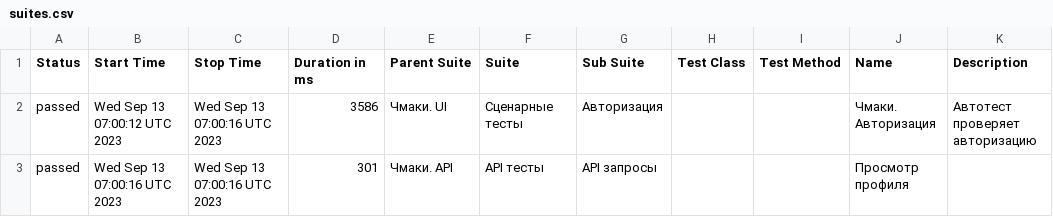
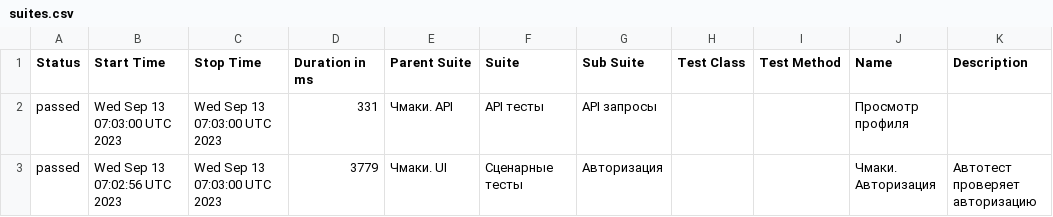
Before and after one commit to stealthaction/chmaki_allure, a CSV file: data/suites.csv, drawn as a sheet.

```diff
--- a/data/suites.csv
+++ b/data/suites.csv
@@ -1,3 +1,3 @@
 "Status","Start Time","Stop Time","Duration in ms","Parent Suite","Suite","Sub Suite","Test Class","Test Method","Name","Description"
-"passed","Wed Sep 13 07:00:12 UTC 2023","Wed Sep 13 07:00:16 UTC 2023","3586","Чмаки. UI","Сценарные тесты","Авторизация","","","Чмаки. Авторизация","Автотест проверяет авторизацию"
-"passed","Wed Sep 13 07:00:16 UTC 2023","Wed Sep 13 07:00:16 UTC 2023","301","Чмаки. API","API тесты","API запросы","","","Просмотр профиля",""
+"passed","Wed Sep 13 07:03:00 UTC 2023","Wed Sep 13 07:03:00 UTC 2023","331","Чмаки. API","API тесты","API запросы","","","Просмотр профиля",""
+"passed","Wed Sep 13 07:02:56 UTC 2023","Wed Sep 13 07:03:00 UTC 2023","3779","Чмаки. UI","Сценарные тесты","Авторизация","","","Чмаки. Авторизация","Автотест проверяет авторизацию"
```
Also changed, not shown: 18 other files.
